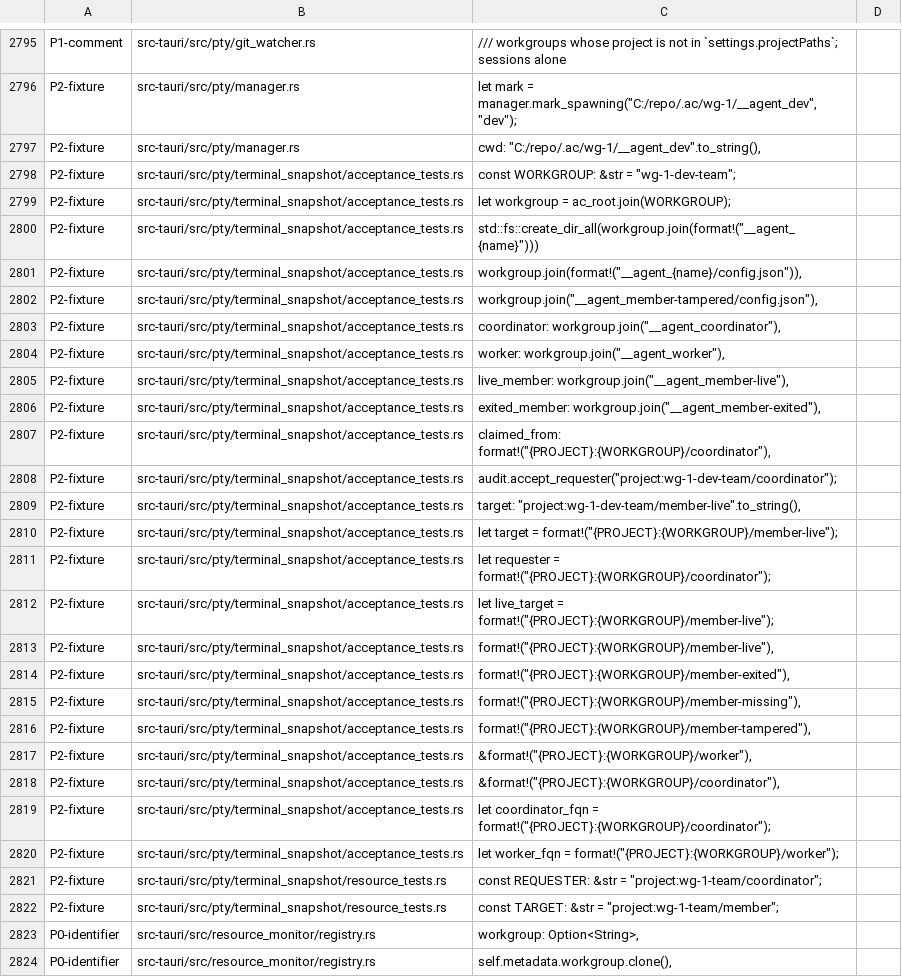
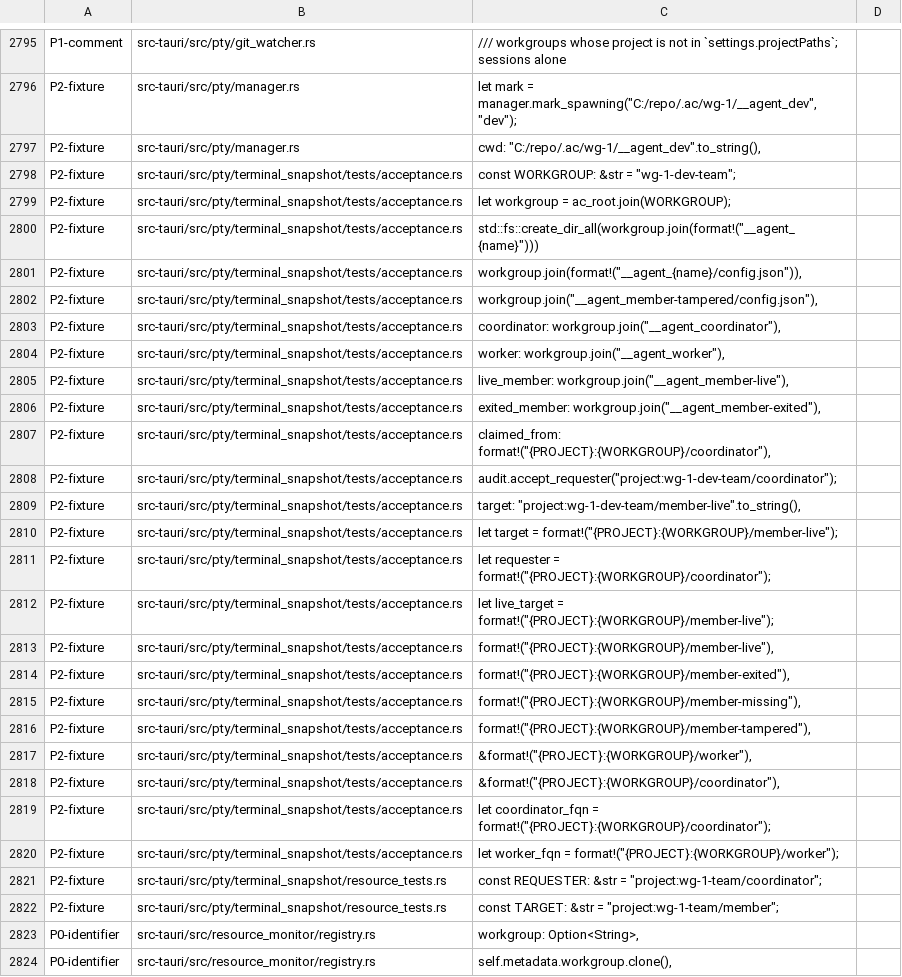
Before and after one commit to mblua/AgentsCommander, a TSV file: scripts/room-rename-allowlist.tsv, drawn as a sheet; only a part is shown, gaps mark what is left out; the diff covers the shown part only.

Commit message:
refactor(sanitize): 05-C6 move terminal_snapshot acceptance_tests to tests/acceptance.rs (#3176)

```diff
--- a/scripts/room-rename-allowlist.tsv
+++ b/scripts/room-rename-allowlist.tsv
@@ -2804,25 +2804,25 @@ P2-fixture	src-tauri/src/pty/manager.rs	let mark = manager.mark_spawning("C:/rep
 P2-fixture	src-tauri/src/pty/manager.rs	cwd: "C:/repo/.ac/wg-1/__agent_dev".to_string(),
-P2-fixture	src-tauri/src/pty/terminal_snapshot/acceptance_tests.rs	const WORKGROUP: &str = "wg-1-dev-team";
-P2-fixture	src-tauri/src/pty/terminal_snapshot/acceptance_tests.rs	let workgroup = ac_root.join(WORKGROUP);
-P2-fixture	src-tauri/src/pty/terminal_snapshot/acceptance_tests.rs	std::fs::create_dir_all(workgroup.join(format!("__agent_{name}")))
-P2-fixture	src-tauri/src/pty/terminal_snapshot/acceptance_tests.rs	workgroup.join(format!("__agent_{name}/config.json")),
-P2-fixture	src-tauri/src/pty/terminal_snapshot/acceptance_tests.rs	workgroup.join("__agent_member-tampered/config.json"),
-P2-fixture	src-tauri/src/pty/terminal_snapshot/acceptance_tests.rs	coordinator: workgroup.join("__agent_coordinator"),
-P2-fixture	src-tauri/src/pty/terminal_snapshot/acceptance_tests.rs	worker: workgroup.join("__agent_worker"),
-P2-fixture	src-tauri/src/pty/terminal_snapshot/acceptance_tests.rs	live_member: workgroup.join("__agent_member-live"),
-P2-fixture	src-tauri/src/pty/terminal_snapshot/acceptance_tests.rs	exited_member: workgroup.join("__agent_member-exited"),
-P2-fixture	src-tauri/src/pty/terminal_snapshot/acceptance_tests.rs	claimed_from: format!("{PROJECT}:{WORKGROUP}/coordinator"),
-P2-fixture	src-tauri/src/pty/terminal_snapshot/acceptance_tests.rs	audit.accept_requester("project:wg-1-dev-team/coordinator");
-P2-fixture	src-tauri/src/pty/terminal_snapshot/acceptance_tests.rs	target: "project:wg-1-dev-team/member-live".to_string(),
-P2-fixture	src-tauri/src/pty/terminal_snapshot/acceptance_tests.rs	let target = format!("{PROJECT}:{WORKGROUP}/member-live");
-P2-fixture	src-tauri/src/pty/terminal_snapshot/acceptance_tests.rs	let requester = format!("{PROJECT}:{WORKGROUP}/coordinator");
-P2-fixture	src-tauri/src/pty/terminal_snapshot/acceptance_tests.rs	let live_target = format!("{PROJECT}:{WORKGROUP}/member-live");
-P2-fixture	src-tauri/src/pty/terminal_snapshot/acceptance_tests.rs	format!("{PROJECT}:{WORKGROUP}/member-live"),
-P2-fixture	src-tauri/src/pty/terminal_snapshot/acceptance_tests.rs	format!("{PROJECT}:{WORKGROUP}/member-exited"),
-P2-fixture	src-tauri/src/pty/terminal_snapshot/acceptance_tests.rs	format!("{PROJECT}:{WORKGROUP}/member-missing"),
-P2-fixture	src-tauri/src/pty/terminal_snapshot/acceptance_tests.rs	format!("{PROJECT}:{WORKGROUP}/member-tampered"),
-P2-fixture	src-tauri/src/pty/terminal_snapshot/acceptance_tests.rs	&format!("{PROJECT}:{WORKGROUP}/worker"),
-P2-fixture	src-tauri/src/pty/terminal_snapshot/acceptance_tests.rs	&format!("{PROJECT}:{WORKGROUP}/coordinator"),
-P2-fixture	src-tauri/src/pty/terminal_snapshot/acceptance_tests.rs	let coordinator_fqn = format!("{PROJECT}:{WORKGROUP}/coordinator");
-P2-fixture	src-tauri/src/pty/terminal_snapshot/acceptance_tests.rs	let worker_fqn = format!("{PROJECT}:{WORKGROUP}/worker");
+P2-fixture	src-tauri/src/pty/terminal_snapshot/tests/acceptance.rs	const WORKGROUP: &str = "wg-1-dev-team";
+P2-fixture	src-tauri/src/pty/terminal_snapshot/tests/acceptance.rs	let workgroup = ac_root.join(WORKGROUP);
+P2-fixture	src-tauri/src/pty/terminal_snapshot/tests/acceptance.rs	std::fs::create_dir_all(workgroup.join(format!("__agent_{name}")))
+P2-fixture	src-tauri/src/pty/terminal_snapshot/tests/acceptance.rs	workgroup.join(format!("__agent_{name}/config.json")),
+P2-fixture	src-tauri/src/pty/terminal_snapshot/tests/acceptance.rs	workgroup.join("__agent_member-tampered/config.json"),
+P2-fixture	src-tauri/src/pty/terminal_snapshot/tests/acceptance.rs	coordinator: workgroup.join("__agent_coordinator"),
+P2-fixture	src-tauri/src/pty/terminal_snapshot/tests/acceptance.rs	worker: workgroup.join("__agent_worker"),
+P2-fixture	src-tauri/src/pty/terminal_snapshot/tests/acceptance.rs	live_member: workgroup.join("__agent_member-live"),
+P2-fixture	src-tauri/src/pty/terminal_snapshot/tests/acceptance.rs	exited_member: workgroup.join("__agent_member-exited"),
+P2-fixture	src-tauri/src/pty/terminal_snapshot/tests/acceptance.rs	claimed_from: format!("{PROJECT}:{WORKGROUP}/coordinator"),
+P2-fixture	src-tauri/src/pty/terminal_snapshot/tests/acceptance.rs	audit.accept_requester("project:wg-1-dev-team/coordinator");
+P2-fixture	src-tauri/src/pty/terminal_snapshot/tests/acceptance.rs	target: "project:wg-1-dev-team/member-live".to_string(),
+P2-fixture	src-tauri/src/pty/terminal_snapshot/tests/acceptance.rs	let target = format!("{PROJECT}:{WORKGROUP}/member-live");
+P2-fixture	src-tauri/src/pty/terminal_snapshot/tests/acceptance.rs	let requester = format!("{PROJECT}:{WORKGROUP}/coordinator");
+P2-fixture	src-tauri/src/pty/terminal_snapshot/tests/acceptance.rs	let live_target = format!("{PROJECT}:{WORKGROUP}/member-live");
+P2-fixture	src-tauri/src/pty/terminal_snapshot/tests/acceptance.rs	format!("{PROJECT}:{WORKGROUP}/member-live"),
+P2-fixture	src-tauri/src/pty/terminal_snapshot/tests/acceptance.rs	format!("{PROJECT}:{WORKGROUP}/member-exited"),
+P2-fixture	src-tauri/src/pty/terminal_snapshot/tests/acceptance.rs	format!("{PROJECT}:{WORKGROUP}/member-missing"),
+P2-fixture	src-tauri/src/pty/terminal_snapshot/tests/acceptance.rs	format!("{PROJECT}:{WORKGROUP}/member-tampered"),
+P2-fixture	src-tauri/src/pty/terminal_snapshot/tests/acceptance.rs	&format!("{PROJECT}:{WORKGROUP}/worker"),
+P2-fixture	src-tauri/src/pty/terminal_snapshot/tests/acceptance.rs	&format!("{PROJECT}:{WORKGROUP}/coordinator"),
+P2-fixture	src-tauri/src/pty/terminal_snapshot/tests/acceptance.rs	let coordinator_fqn = format!("{PROJECT}:{WORKGROUP}/coordinator");
+P2-fixture	src-tauri/src/pty/terminal_snapshot/tests/acceptance.rs	let worker_fqn = format!("{PROJECT}:{WORKGROUP}/worker");
 P2-fixture	src-tauri/src/pty/terminal_snapshot/resource_tests.rs	const REQUESTER: &str = "project:wg-1-team/coordinator";
```
Also changed, not shown: 6 edited cells elsewhere in this file, 4 other files.
